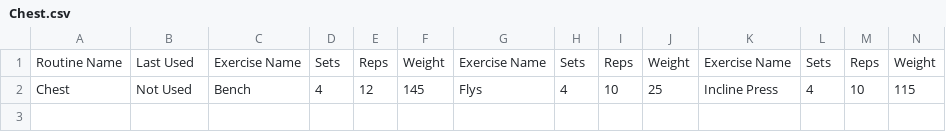
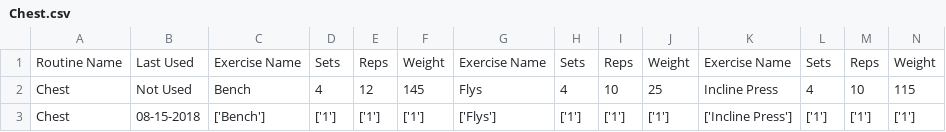
Before and after one commit to HexRoy/TTL-App, a CSV file: routines/Chest.csv, drawn as a sheet; only a part is shown; rows hold the shown columns only; the diff names each change by its address in the sheet, - before the commit and + after, or states it on an @@ line.

Commit message:
Able to use a routine and add as many line to csv file as you want (NOT A BLANK LINE - that will cause an error at the moment)

```diff
--- a/routines/Chest.csv
+++ b/routines/Chest.csv
+row 3: Chest | 08-15-2018 | ['Bench'] | ['1'] | ['1'] | ['1'] | ['Flys'] | ['1'] | ['1'] | ['1'] | ['Incline Press'] | ['1'] | ['1'] | ['1']
```
Also changed, not shown: 2 other files.
